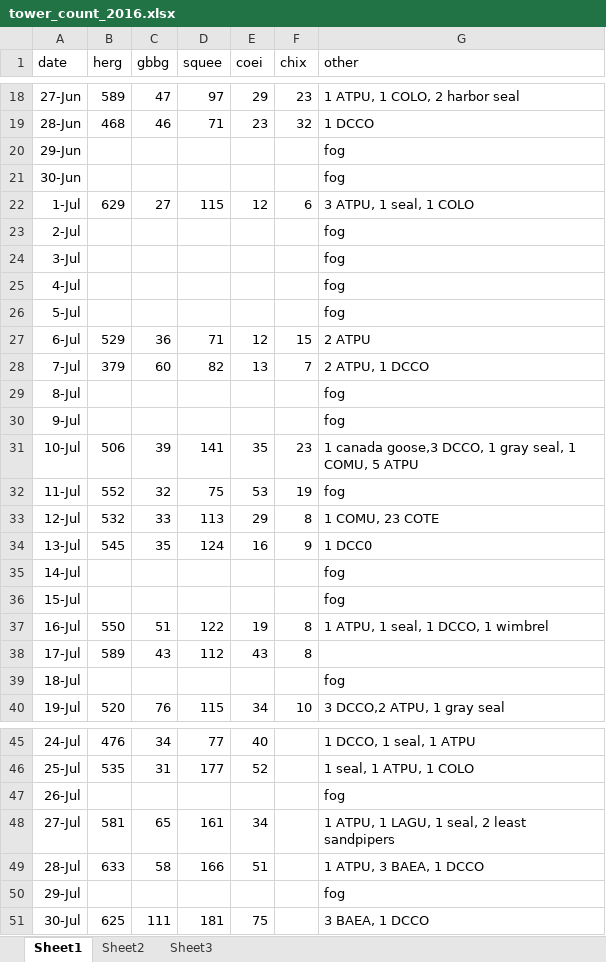
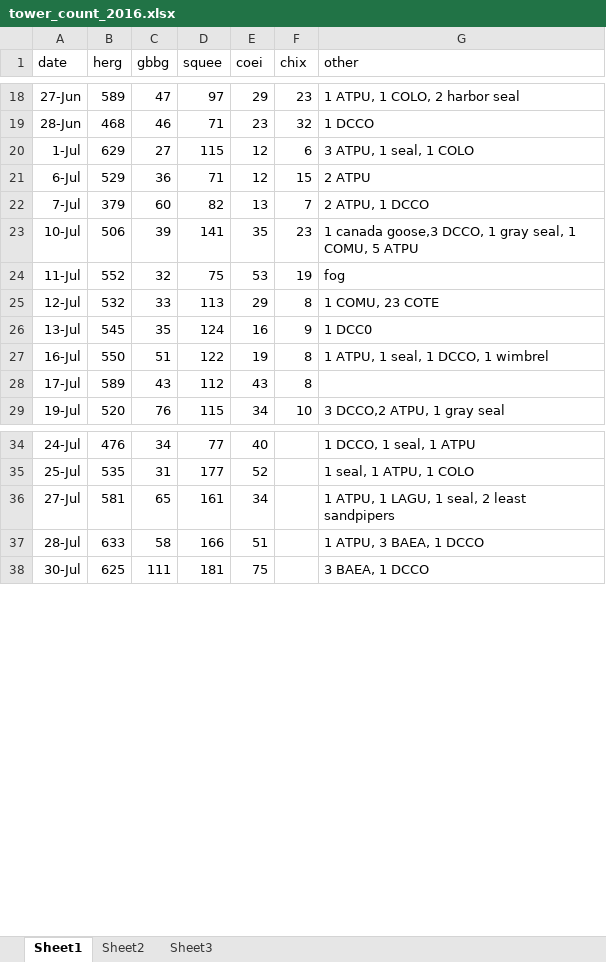
Before and after one commit to ES-1085/project-eleanor-and-wriley, an Excel workbook: data/tower_count/tower_count_2016.xlsx, sheet Sheet1, drawn as a sheet; only a part is shown, gaps mark what is left out; values as stored, in another font and other column widths than the file's, no borders; the diff names each change by its address in the sheet, - before the commit and + after, or states it on an @@ line.

```diff
--- a/data/tower_count/tower_count_2016.xlsx (sheet Sheet1)
+++ b/data/tower_count/tower_count_2016.xlsx (sheet Sheet1)
-row 20: 29-Jun |  |  |  |  |  | fog
-row 21: 30-Jun |  |  |  |  |  | fog
-row 23: 2-Jul |  |  |  |  |  | fog
-row 24: 3-Jul |  |  |  |  |  | fog
-row 25: 4-Jul |  |  |  |  |  | fog
-row 26: 5-Jul |  |  |  |  |  | fog
-row 29: 8-Jul |  |  |  |  |  | fog
-row 30: 9-Jul |  |  |  |  |  | fog
-row 35: 14-Jul |  |  |  |  |  | fog
-row 36: 15-Jul |  |  |  |  |  | fog
-row 39: 18-Jul |  |  |  |  |  | fog
-row 47: 26-Jul |  |  |  |  |  | fog
-row 50: 29-Jul |  |  |  |  |  | fog
```
Also changed, not shown: data/tower_count/tower_count_2014.xlsx, data/tower_count/tower_count_2015.xlsx, 18 other files.
